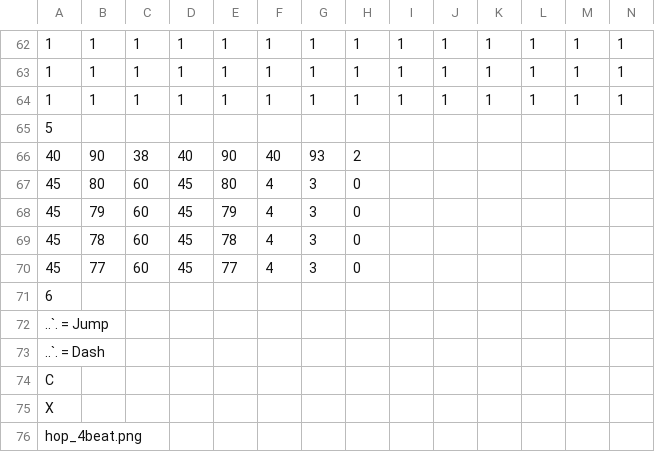
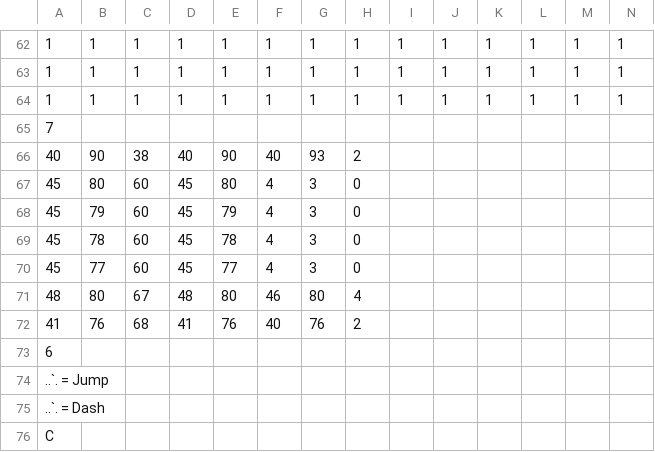
Before and after one commit to ayuusweetfish/gradatim, a CSV file: res/rua.csv, drawn as a sheet; only a part is shown, gaps mark what is left out; the shorter side is filled out with more unchanged rows; rows hold the shown columns only; the diff names each change by its address in the sheet, - before the commit and + after, or states it on an @@ line.

```diff
--- a/res/rua.csv
+++ b/res/rua.csv
-A65: 5
+A65: 7
+row 71: 48 | 80 | 67 | 48 | 80 | 46 | 80 | 4
+row 72: 41 | 76 | 68 | 41 | 76 | 40 | 76 | 2
```
Also changed, not shown: 1 other file.
